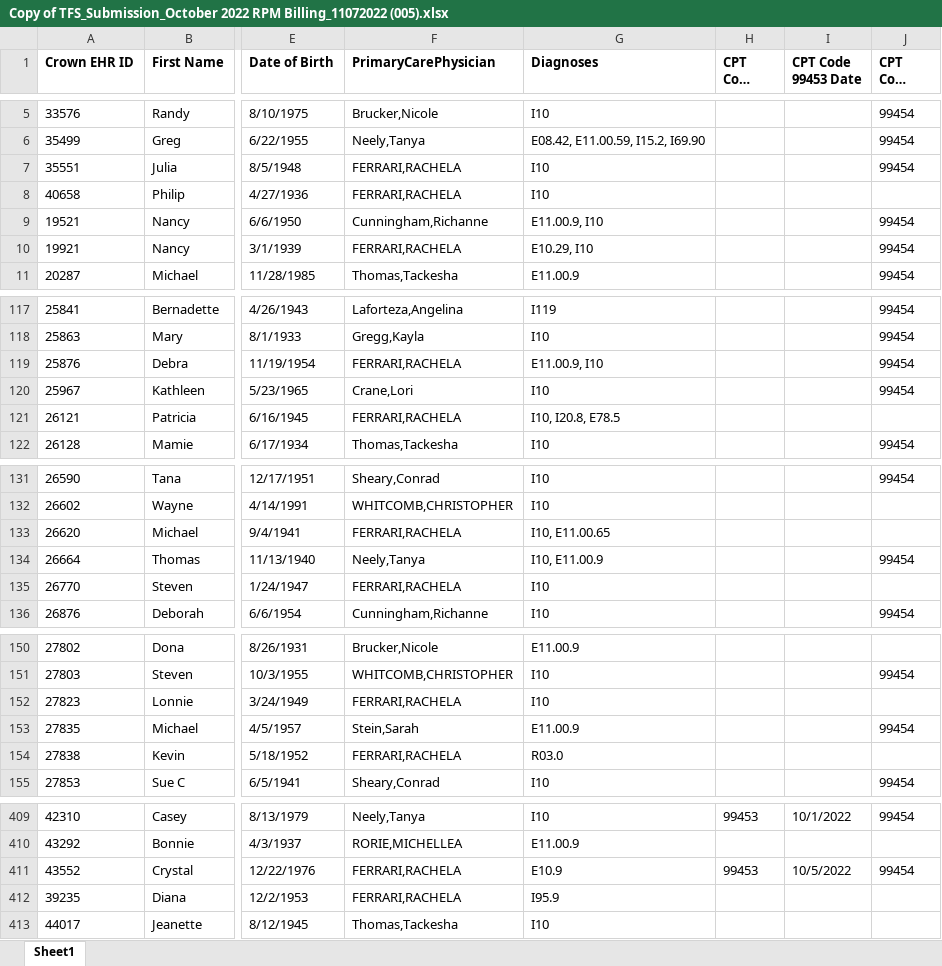
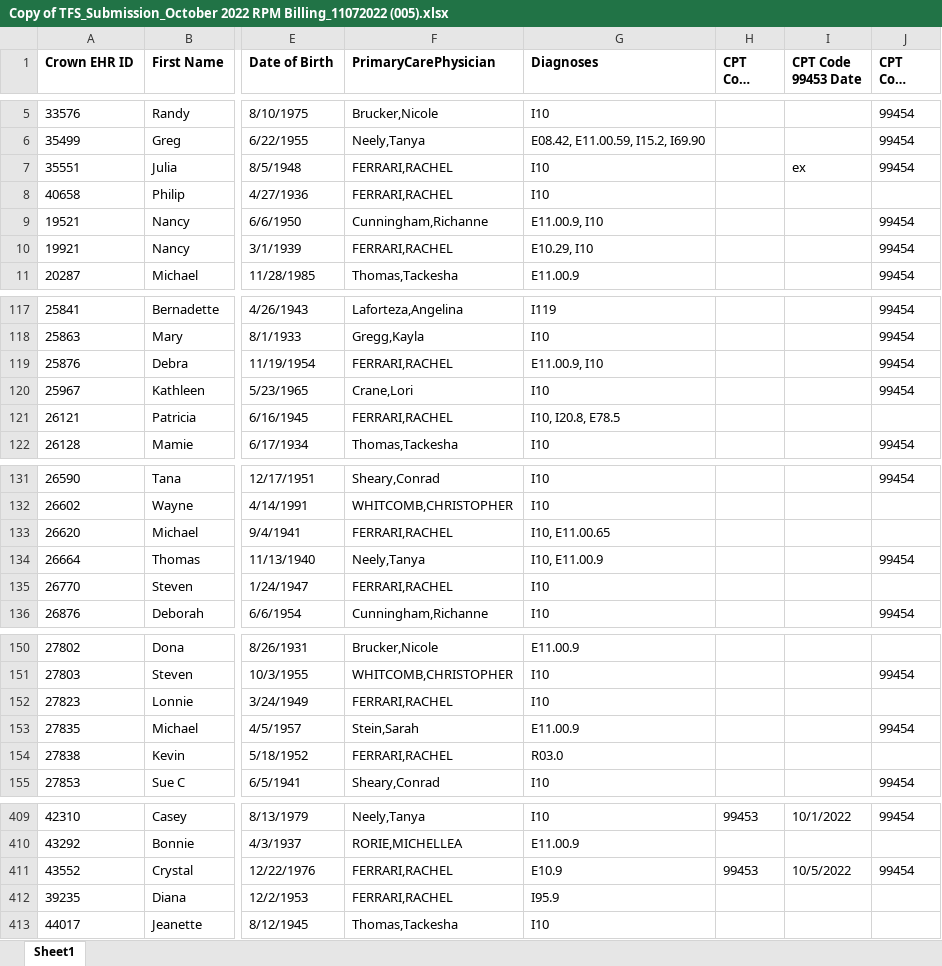
Before and after one commit to Siddhant-Raghuwanshi/EClinicalWorks, an Excel workbook: Copy of TFS_Submission_October 2022 RPM Billing_11072022 (005).xlsx, sheet Sheet1, drawn as a sheet; only a part is shown, gaps mark what is left out; long unchanged cells end in …; values as stored, in another font and other column widths than the file's, no borders; the diff covers the shown part only; the diff names each change by its address in the sheet, - before the commit and + after, or states it on an @@ line.

```diff
--- a/Copy of TFS_Submission_October 2022 RPM Billing_11072022 (005).xlsx (sheet Sheet1)
+++ b/Copy of TFS_Submission_October 2022 RPM Billing_11072022 (005).xlsx (sheet Sheet1)
-F7:F8 (PrimaryCarePhysician): FERRARI,RACHELA
+F7:F8 (PrimaryCarePhysician): FERRARI,RACHEL
-I7 (CPT Code 99453 Date): (empty)
+I7 (CPT Code 99453 Date): ex
-F10 (PrimaryCarePhysician): FERRARI,RACHELA
+F10 (PrimaryCarePhysician): FERRARI,RACHEL
-F119 (PrimaryCarePhysician): FERRARI,RACHELA
+F119 (PrimaryCarePhysician): FERRARI,RACHEL
-F121 (PrimaryCarePhysician): FERRARI,RACHELA
+F121 (PrimaryCarePhysician): FERRARI,RACHEL
-F133 (PrimaryCarePhysician): FERRARI,RACHELA
+F133 (PrimaryCarePhysician): FERRARI,RACHEL
-F135 (PrimaryCarePhysician): FERRARI,RACHELA
+F135 (PrimaryCarePhysician): FERRARI,RACHEL
-F152 (PrimaryCarePhysician): FERRARI,RACHELA
+F152 (PrimaryCarePhysician): FERRARI,RACHEL
-F154 (PrimaryCarePhysician): FERRARI,RACHELA
+F154 (PrimaryCarePhysician): FERRARI,RACHEL
-F411:F412 (PrimaryCarePhysician): FERRARI,RACHELA
+F411:F412 (PrimaryCarePhysician): FERRARI,RACHEL
```
Also changed, not shown: 20 edited cells elsewhere in this sheet, Data/Copy of TFS_Submission_October 2022 RPM Billing_11072022 (005).xlsx.
